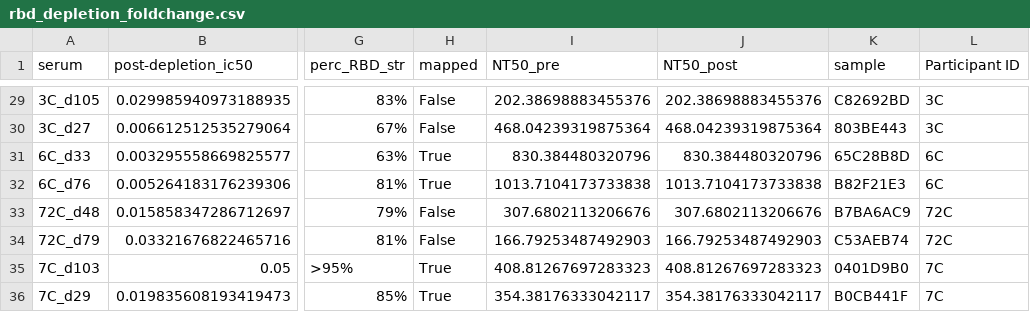
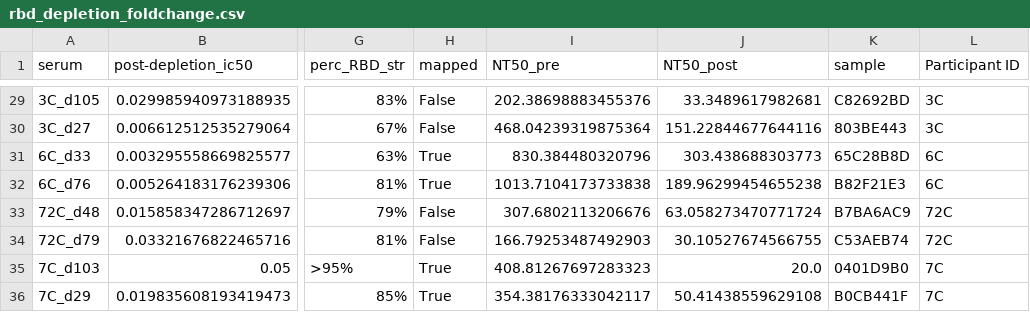
Before and after one commit to jbloomlab/SARS-CoV-2-RBD_MAP_HAARVI_sera, a CSV file: experimental_validations/results/rbd_depletion_foldchange.csv, drawn as a sheet; only a part is shown, gaps mark what is left out; the diff covers the shown part only; the diff names each change by its address in the sheet, - before the commit and + after, or states it on an @@ line.

Commit message:
fix error in post-depletion NT50

```diff
--- a/experimental_validations/results/rbd_depletion_foldchange.csv
+++ b/experimental_validations/results/rbd_depletion_foldchange.csv
-J29 (NT50_post): 202.38698883455376
+J29 (NT50_post): 33.3489617982681
-J30 (NT50_post): 468.04239319875364
+J30 (NT50_post): 151.22844677644116
-J31 (NT50_post): 830.384480320796
+J31 (NT50_post): 303.438688303773
-J32 (NT50_post): 1013.7104173733838
+J32 (NT50_post): 189.96299454655238
-J33 (NT50_post): 307.6802113206676
+J33 (NT50_post): 63.058273470771724
-J34 (NT50_post): 166.79253487492903
+J34 (NT50_post): 30.10527674566755
-J35 (NT50_post): 408.81267697283323
+J35 (NT50_post): 20.0
-J36 (NT50_post): 354.38176333042117
+J36 (NT50_post): 50.41438559629108
```
Also changed, not shown: 27 edited cells elsewhere in this file, 5 other files.
